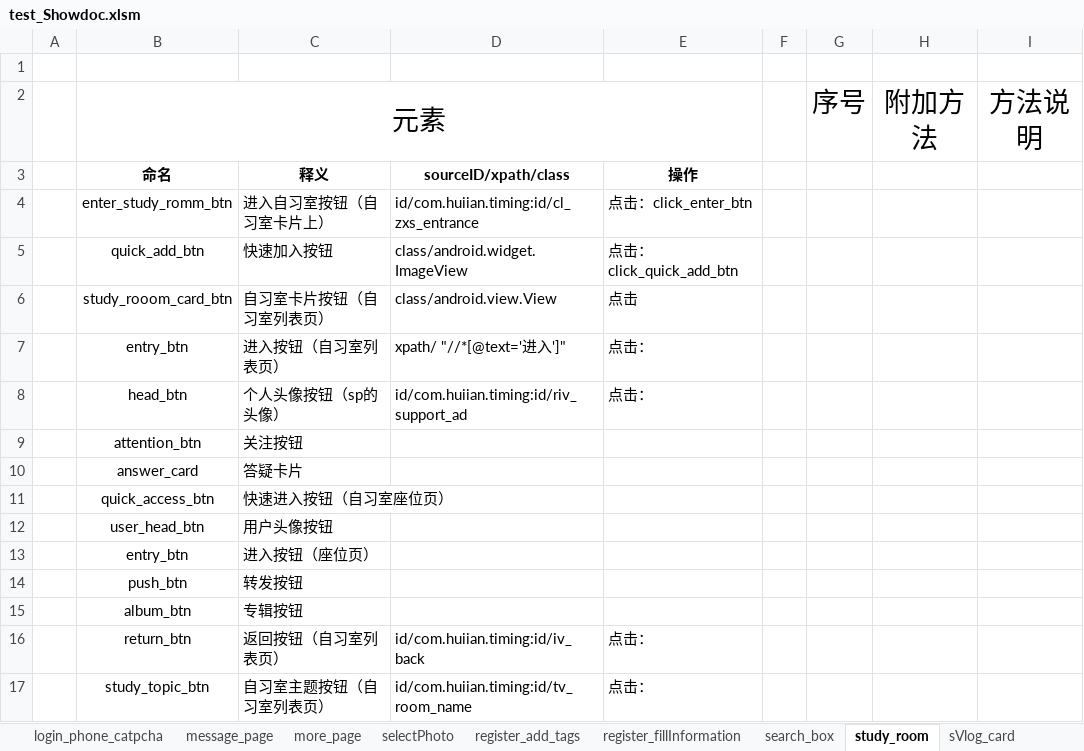
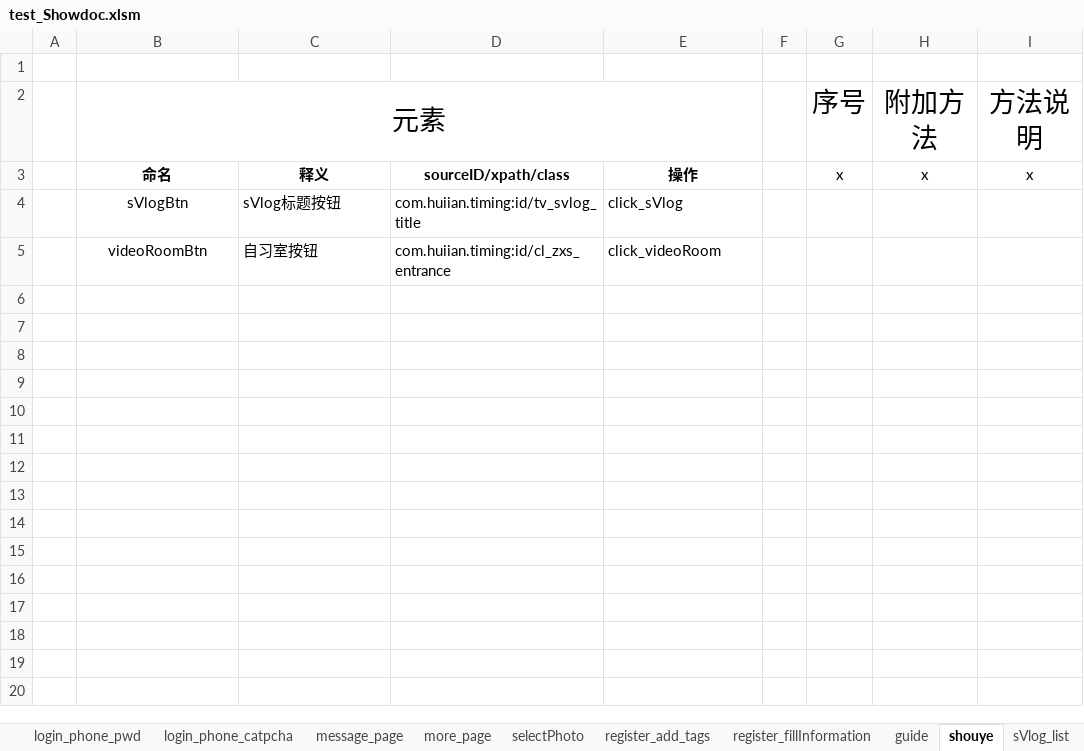
Before and after one commit to mr-xuxq/Timing, an Excel workbook: test_Showdoc.xlsm, sheet shouye, drawn as a sheet; values as stored, in another font and other column widths than the file's, no borders; charts and pictures not drawn; removed rows and columns are numbered as before the commit, all else as after; the diff names each change by its address in the sheet, - before the commit and + after, or states it on an @@ line.

```diff
--- a/test_Showdoc.xlsm (sheet shouye)
+++ b/test_Showdoc.xlsm (sheet shouye)
-sheet tab: study_room
+sheet tab: shouye
-sheet tab: sVlog_card
+sheet tab: sVlog_list
-sheet tab: search_box
-G3 (序号): (empty)
+G3 (序号): x
-H3 (附加方法): (empty)
+H3 (附加方法): x
-I3 (方法说明): (empty)
+I3 (方法说明): x
-row 4:  | enter_study_romm_btn | 进入自习室按钮（自习室卡片上） | id/com.huiian.timing:id/cl_zxs_entrance | 点击：click_enter_btn
-row 5:  | quick_add_btn | 快速加入按钮 | class/android.widget.ImageView | 点击：click_quick_add_btn
-row 6:  | study_rooom_card_btn | 自习室卡片按钮（自习室列表页） | class/android.view.View | 点击
-row 7:  | entry_btn | 进入按钮（自习室列表页） | xpath/ "//*[@text='进入']" | 点击：
-row 8:  | head_btn | 个人头像按钮（sp的头像） | id/com.huiian.timing:id/riv_support_ad | 点击：
-row 9:  | attention_btn | 关注按钮
-row 10:  | answer_card | 答疑卡片
-row 11:  | quick_access_btn | 快速进入按钮（自习室座位页）
-row 12:  | user_head_btn | 用户头像按钮
-row 13:  | entry_btn | 进入按钮（座位页）
-row 14:  | push_btn | 转发按钮
-row 15:  | album_btn | 专辑按钮
-row 16:  | return_btn | 返回按钮（自习室列表页） | id/com.huiian.timing:id/iv_back | 点击：
-row 17:  | study_topic_btn | 自习室主题按钮（自习室列表页） | id/com.huiian.timing:id/tv_room_name | 点击：
+row 4:  | sVlogBtn | sVlog标题按钮 | com.huiian.timing:id/tv_svlog_title | click_sVlog
+row 5:  | videoRoomBtn | 自习室按钮 | com.huiian.timing:id/cl_zxs_entrance | click_videoRoom
```
Also changed, not shown: sheet sVlog_list, sheet video_room, sheet Summary, sheet video_hall, sheet setting, sheet video_room_list, other sheet tabs, charts or pictures, 7 other files.
